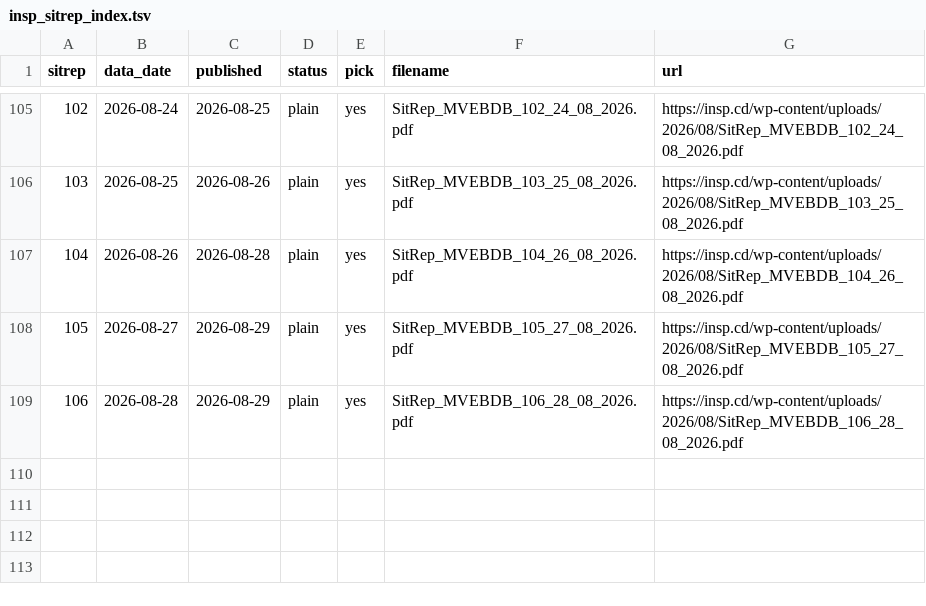
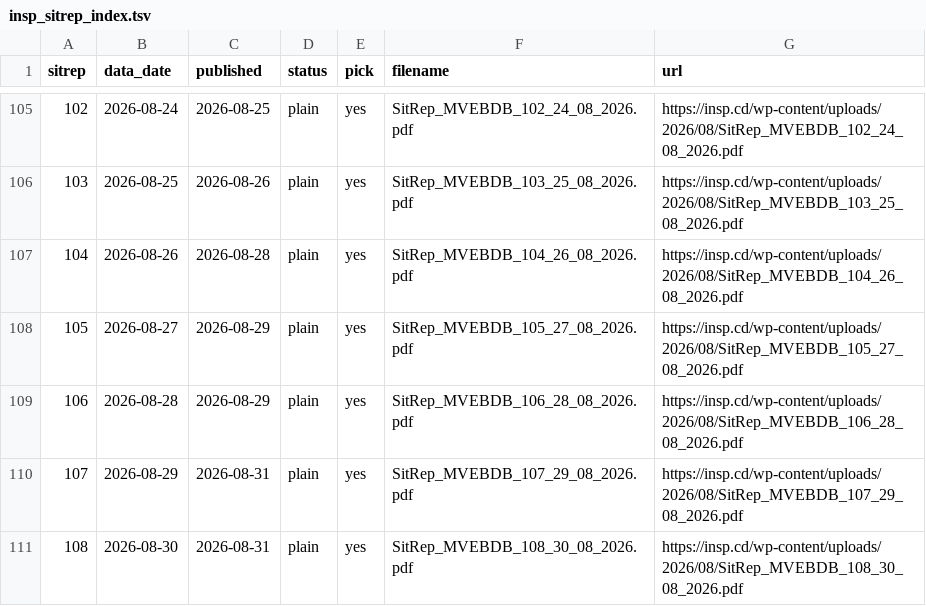
Before and after one commit to vsbuffalo/ebola-bdbv-data, a TSV file: data/raw/insp_sitrep_index.tsv, drawn as a sheet; only a part is shown, gaps mark what is left out.

```diff
--- a/data/raw/insp_sitrep_index.tsv
+++ b/data/raw/insp_sitrep_index.tsv
@@ -109 +109,3 @@ sitrep	data_date	published	status	pick	filename	url
 106	2026-08-28	2026-08-29	plain	yes	SitRep_MVEBDB_106_28_08_2026.pdf	https://insp.cd/wp-content/uploads/2026/08/SitRep_MVEBDB_106_28_08_2026.pdf
+107	2026-08-29	2026-08-31	plain	yes	SitRep_MVEBDB_107_29_08_2026.pdf	https://insp.cd/wp-content/uploads/2026/08/SitRep_MVEBDB_107_29_08_2026.pdf
+108	2026-08-30	2026-08-31	plain	yes	SitRep_MVEBDB_108_30_08_2026.pdf	https://insp.cd/wp-content/uploads/2026/08/SitRep_MVEBDB_108_30_08_2026.pdf
```
Also changed, not shown: data/raw/PROVENANCE.tsv, data/raw/sitrep_pdfs.manifest.tsv, 23 other files.
